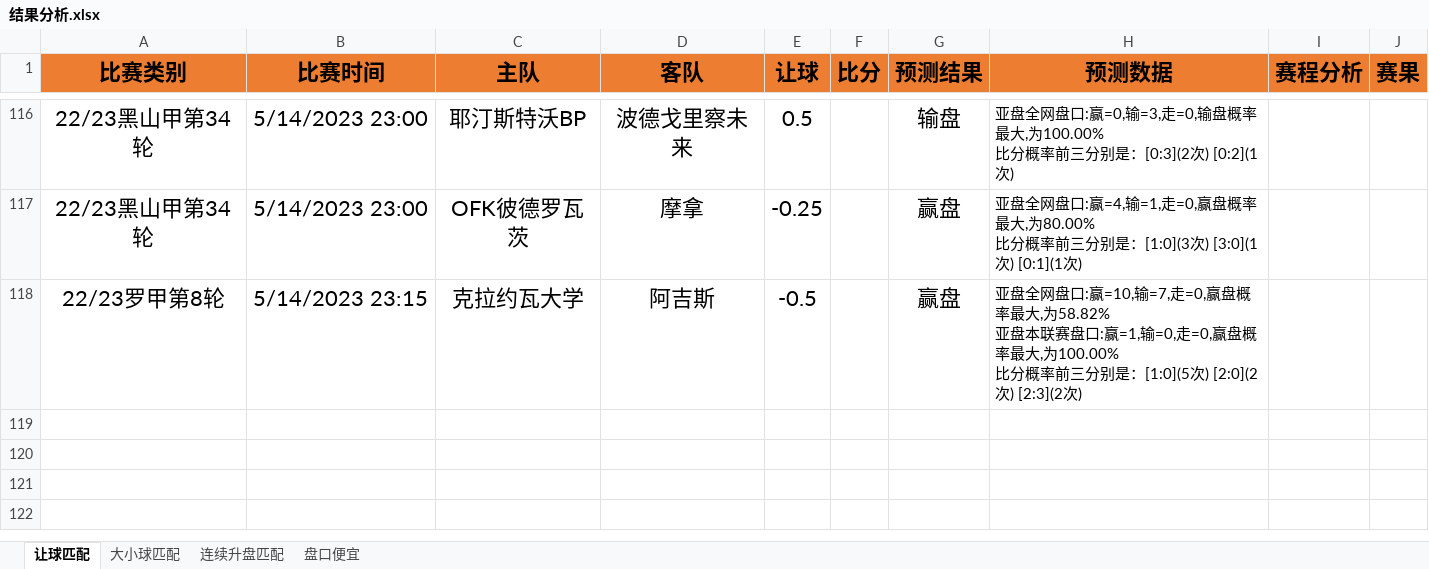
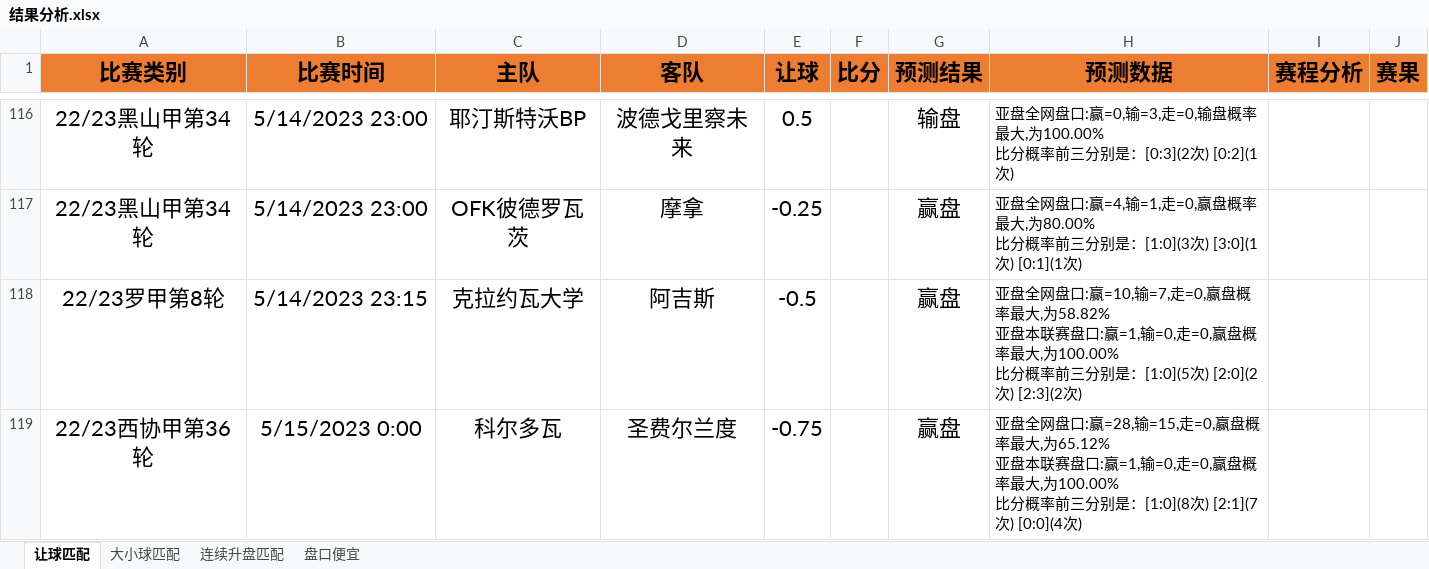
Before and after one commit to czl0325/football_analysis, an Excel workbook: 结果分析.xlsx, sheet 让球匹配, drawn as a sheet; only a part is shown, gaps mark what is left out; values as stored, in another font and other column widths than the file's, no borders; ↵ is a line break in a cell; the diff names each change by its address in the sheet, - before the commit and + after, or states it on an @@ line.

Commit message:
更新结果分析

```diff
--- a/结果分析.xlsx (sheet 让球匹配)
+++ b/结果分析.xlsx (sheet 让球匹配)
+row 119: 22/23西协甲第36轮 | 5/15/2023 0:00 | 科尔多瓦 | 圣费尔兰度 | -0.75 |  | 赢盘 | 亚盘全网盘口:赢=28,输=15,走=0,赢盘概率最大,为65.12% ↵ 亚盘本联赛盘口:赢=1,输=0,走=0,赢盘概率最大,为100.00% ↵ 比分概率前三分别是：[1:0](8次) [2:1](7次) [0:0](4次)
```
Also changed, not shown: sheet 盘口便宜.
